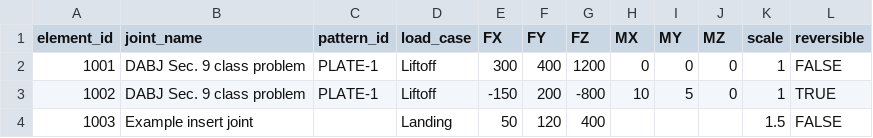
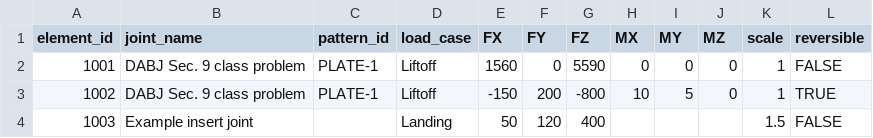
Before and after one commit to dbuddy25/fastener-matlab, a CSV file: matlab/templates/elements_template.csv, drawn as a sheet.

```diff
--- a/matlab/templates/elements_template.csv
+++ b/matlab/templates/elements_template.csv
@@ -1,3 +1,3 @@
 element_id,joint_name,pattern_id,load_case,FX,FY,FZ,MX,MY,MZ,scale,reversible
-1001,DABJ Sec. 9 class problem,PLATE-1,Liftoff,300,400,1200,0,0,0,1,FALSE
+1001,DABJ Sec. 9 class problem,PLATE-1,Liftoff,1560,0,5590,0,0,0,1,FALSE
 1002,DABJ Sec. 9 class problem,PLATE-1,Liftoff,-150,200,-800,10,5,0,1,TRUE
```
Also changed, not shown: 17 other files.
